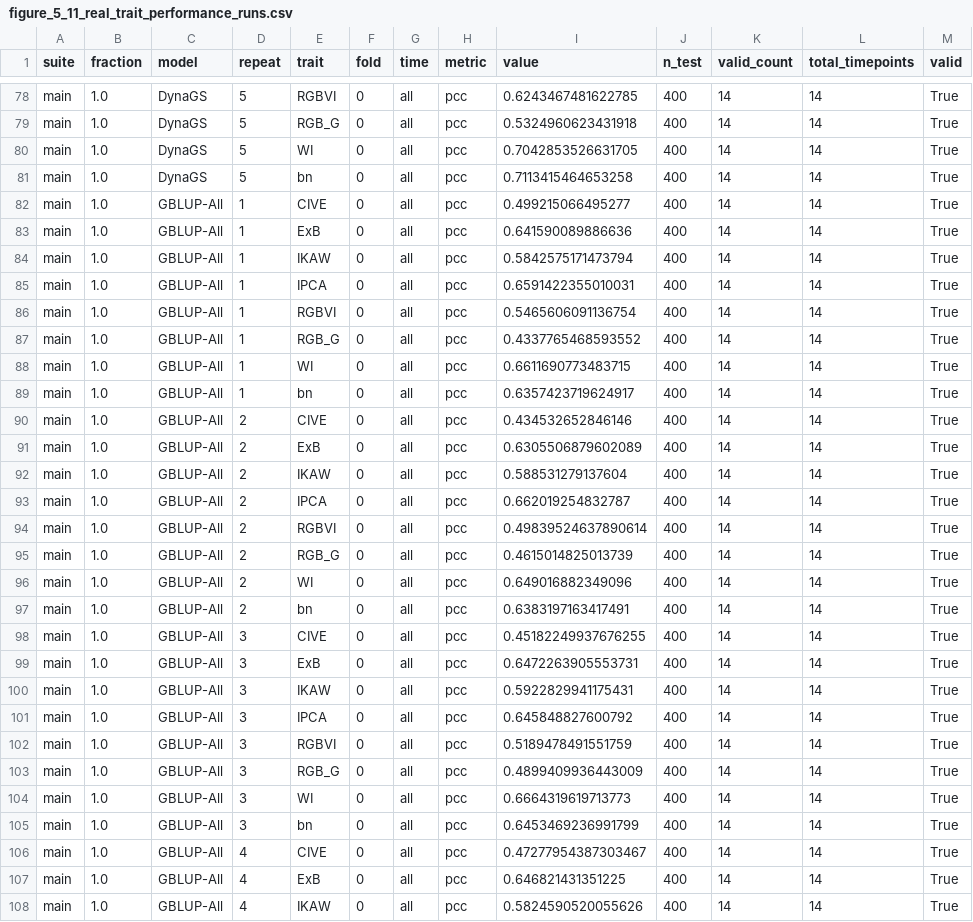
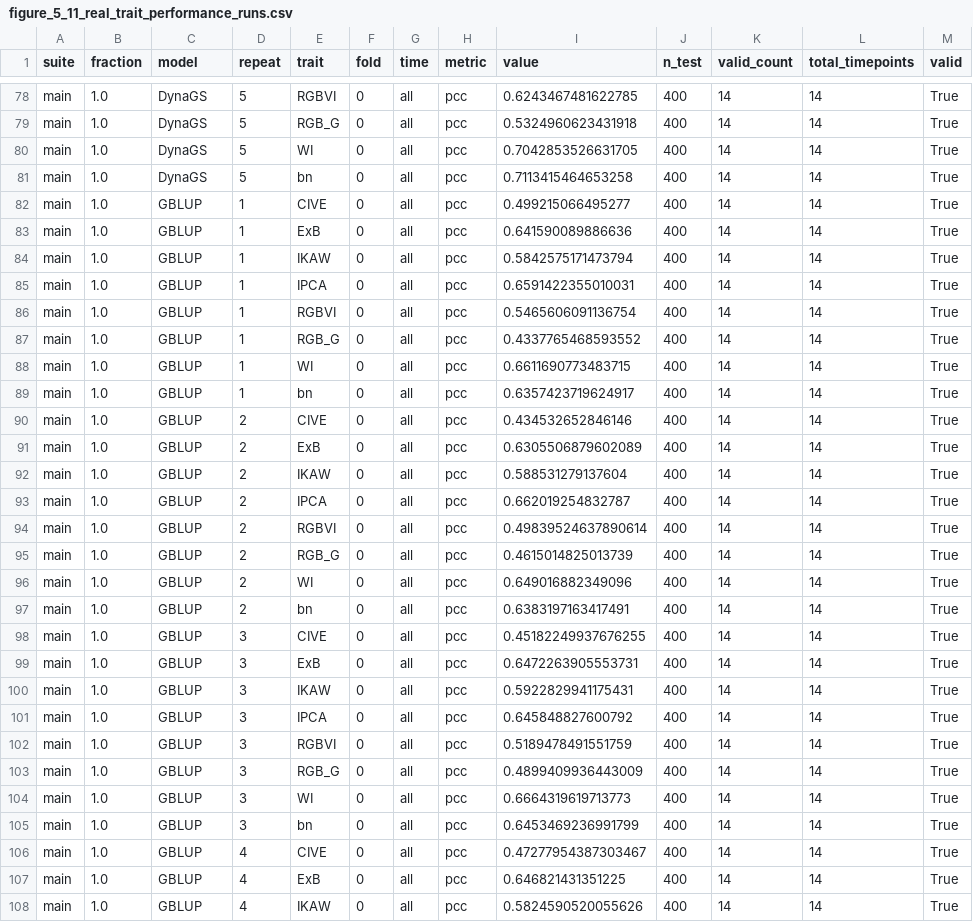
Before and after one commit to gaozhihong73/paper, a CSV file: 03_代码/dynags-thesis-figures/data/figure_5_11_real_trait_performance_runs.csv, drawn as a sheet; only a part is shown, gaps mark what is left out; the diff covers the shown part only.

```diff
--- a/03_代码/dynags-thesis-figures/data/figure_5_11_real_trait_performance_runs.csv
+++ b/03_代码/dynags-thesis-figures/data/figure_5_11_real_trait_performance_runs.csv
@@ -81,28 +81,28 @@ main,1.0,DynaGS,5,WI,0,all,pcc,0.7042853526631705,400,14,14,True
 main,1.0,DynaGS,5,bn,0,all,pcc,0.7113415464653258,400,14,14,True
-main,1.0,GBLUP-All,1,CIVE,0,all,pcc,0.499215066495277,400,14,14,True
-main,1.0,GBLUP-All,1,ExB,0,all,pcc,0.641590089886636,400,14,14,True
-main,1.0,GBLUP-All,1,IKAW,0,all,pcc,0.5842575171473794,400,14,14,True
-main,1.0,GBLUP-All,1,IPCA,0,all,pcc,0.6591422355010031,400,14,14,True
-main,1.0,GBLUP-All,1,RGBVI,0,all,pcc,0.5465606091136754,400,14,14,True
-main,1.0,GBLUP-All,1,RGB_G,0,all,pcc,0.4337765468593552,400,14,14,True
-main,1.0,GBLUP-All,1,WI,0,all,pcc,0.6611690773483715,400,14,14,True
-main,1.0,GBLUP-All,1,bn,0,all,pcc,0.6357423719624917,400,14,14,True
-main,1.0,GBLUP-All,2,CIVE,0,all,pcc,0.434532652846146,400,14,14,True
-main,1.0,GBLUP-All,2,ExB,0,all,pcc,0.6305506879602089,400,14,14,True
-main,1.0,GBLUP-All,2,IKAW,0,all,pcc,0.588531279137604,400,14,14,True
-main,1.0,GBLUP-All,2,IPCA,0,all,pcc,0.662019254832787,400,14,14,True
-main,1.0,GBLUP-All,2,RGBVI,0,all,pcc,0.49839524637890614,400,14,14,True
-main,1.0,GBLUP-All,2,RGB_G,0,all,pcc,0.4615014825013739,400,14,14,True
-main,1.0,GBLUP-All,2,WI,0,all,pcc,0.649016882349096,400,14,14,True
-main,1.0,GBLUP-All,2,bn,0,all,pcc,0.6383197163417491,400,14,14,True
-main,1.0,GBLUP-All,3,CIVE,0,all,pcc,0.45182249937676255,400,14,14,True
-main,1.0,GBLUP-All,3,ExB,0,all,pcc,0.6472263905553731,400,14,14,True
-main,1.0,GBLUP-All,3,IKAW,0,all,pcc,0.5922829941175431,400,14,14,True
-main,1.0,GBLUP-All,3,IPCA,0,all,pcc,0.645848827600792,400,14,14,True
-main,1.0,GBLUP-All,3,RGBVI,0,all,pcc,0.5189478491551759,400,14,14,True
-main,1.0,GBLUP-All,3,RGB_G,0,all,pcc,0.4899409936443009,400,14,14,True
-main,1.0,GBLUP-All,3,WI,0,all,pcc,0.6664319619713773,400,14,14,True
-main,1.0,GBLUP-All,3,bn,0,all,pcc,0.6453469236991799,400,14,14,True
-main,1.0,GBLUP-All,4,CIVE,0,all,pcc,0.47277954387303467,400,14,14,True
-main,1.0,GBLUP-All,4,ExB,0,all,pcc,0.646821431351225,400,14,14,True
-main,1.0,GBLUP-All,4,IKAW,0,all,pcc,0.5824590520055626,400,14,14,True
+main,1.0,GBLUP,1,CIVE,0,all,pcc,0.499215066495277,400,14,14,True
+main,1.0,GBLUP,1,ExB,0,all,pcc,0.641590089886636,400,14,14,True
+main,1.0,GBLUP,1,IKAW,0,all,pcc,0.5842575171473794,400,14,14,True
+main,1.0,GBLUP,1,IPCA,0,all,pcc,0.6591422355010031,400,14,14,True
+main,1.0,GBLUP,1,RGBVI,0,all,pcc,0.5465606091136754,400,14,14,True
+main,1.0,GBLUP,1,RGB_G,0,all,pcc,0.4337765468593552,400,14,14,True
+main,1.0,GBLUP,1,WI,0,all,pcc,0.6611690773483715,400,14,14,True
+main,1.0,GBLUP,1,bn,0,all,pcc,0.6357423719624917,400,14,14,True
+main,1.0,GBLUP,2,CIVE,0,all,pcc,0.434532652846146,400,14,14,True
+main,1.0,GBLUP,2,ExB,0,all,pcc,0.6305506879602089,400,14,14,True
+main,1.0,GBLUP,2,IKAW,0,all,pcc,0.588531279137604,400,14,14,True
+main,1.0,GBLUP,2,IPCA,0,all,pcc,0.662019254832787,400,14,14,True
+main,1.0,GBLUP,2,RGBVI,0,all,pcc,0.49839524637890614,400,14,14,True
+main,1.0,GBLUP,2,RGB_G,0,all,pcc,0.4615014825013739,400,14,14,True
+main,1.0,GBLUP,2,WI,0,all,pcc,0.649016882349096,400,14,14,True
+main,1.0,GBLUP,2,bn,0,all,pcc,0.6383197163417491,400,14,14,True
+main,1.0,GBLUP,3,CIVE,0,all,pcc,0.45182249937676255,400,14,14,True
+main,1.0,GBLUP,3,ExB,0,all,pcc,0.6472263905553731,400,14,14,True
+main,1.0,GBLUP,3,IKAW,0,all,pcc,0.5922829941175431,400,14,14,True
+main,1.0,GBLUP,3,IPCA,0,all,pcc,0.645848827600792,400,14,14,True
+main,1.0,GBLUP,3,RGBVI,0,all,pcc,0.5189478491551759,400,14,14,True
+main,1.0,GBLUP,3,RGB_G,0,all,pcc,0.4899409936443009,400,14,14,True
+main,1.0,GBLUP,3,WI,0,all,pcc,0.6664319619713773,400,14,14,True
+main,1.0,GBLUP,3,bn,0,all,pcc,0.6453469236991799,400,14,14,True
+main,1.0,GBLUP,4,CIVE,0,all,pcc,0.47277954387303467,400,14,14,True
+main,1.0,GBLUP,4,ExB,0,all,pcc,0.646821431351225,400,14,14,True
+main,1.0,GBLUP,4,IKAW,0,all,pcc,0.5824590520055626,400,14,14,True
```
Also changed, not shown: 13 edited cells elsewhere in this file, 03_代码/dynags-thesis-figures/data/figure_5_11_real_trait_performance_pairs.csv, 03_代码/dynags-thesis-figures/data/figure_5_11_real_trait_performance_summary.csv, 48 other files.
